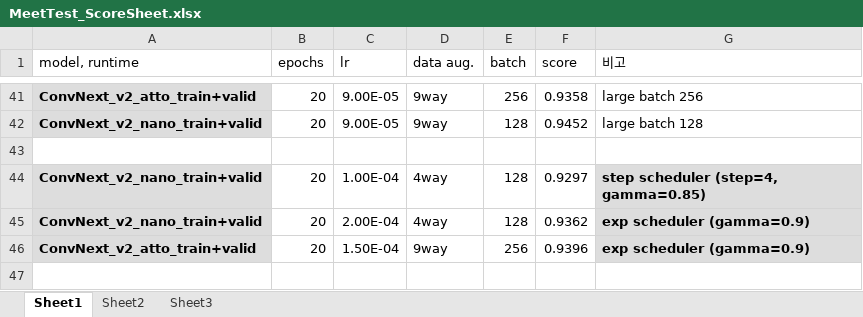
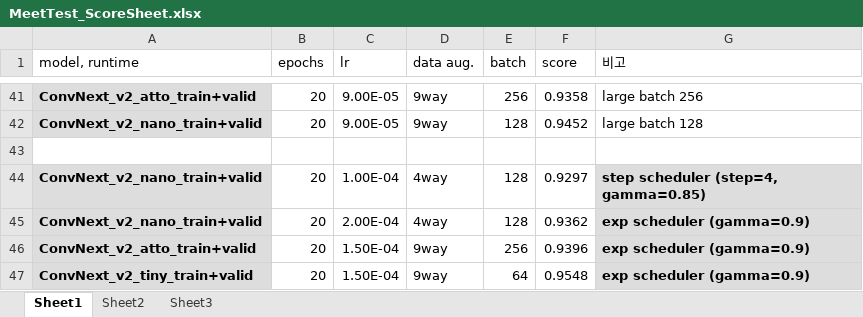
Before and after one commit to YeonbiJung/MeetTest, an Excel workbook: contest1_result/MeetTest_ScoreSheet.xlsx, sheet Sheet1, drawn as a sheet; only a part is shown, gaps mark what is left out; values as stored, in another font and other column widths than the file's, no borders; the diff names each change by its address in the sheet, - before the commit and + after, or states it on an @@ line.

Commit message:
ConvNext_v2_tiny_epoch20_lr1.5e-4_exp_batch64_9way_augmented result

```diff
--- a/contest1_result/MeetTest_ScoreSheet.xlsx (sheet Sheet1)
+++ b/contest1_result/MeetTest_ScoreSheet.xlsx (sheet Sheet1)
+row 47: ConvNext_v2_tiny_train+valid | 20 | 1.50E-04 | 9way | 64 | 0.9548 | exp scheduler (gamma=0.9)
```
Also changed, not shown: 9 other files.
